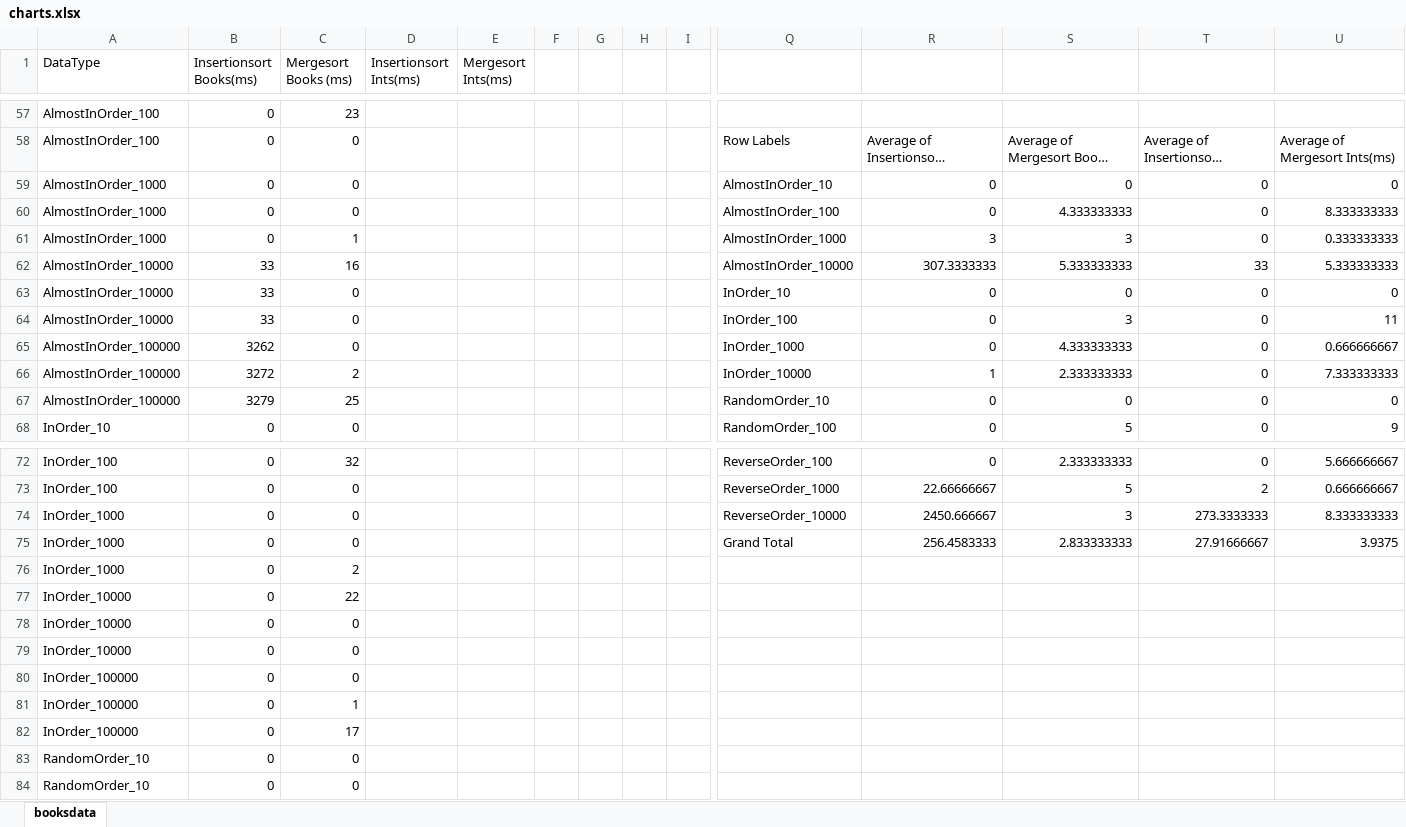
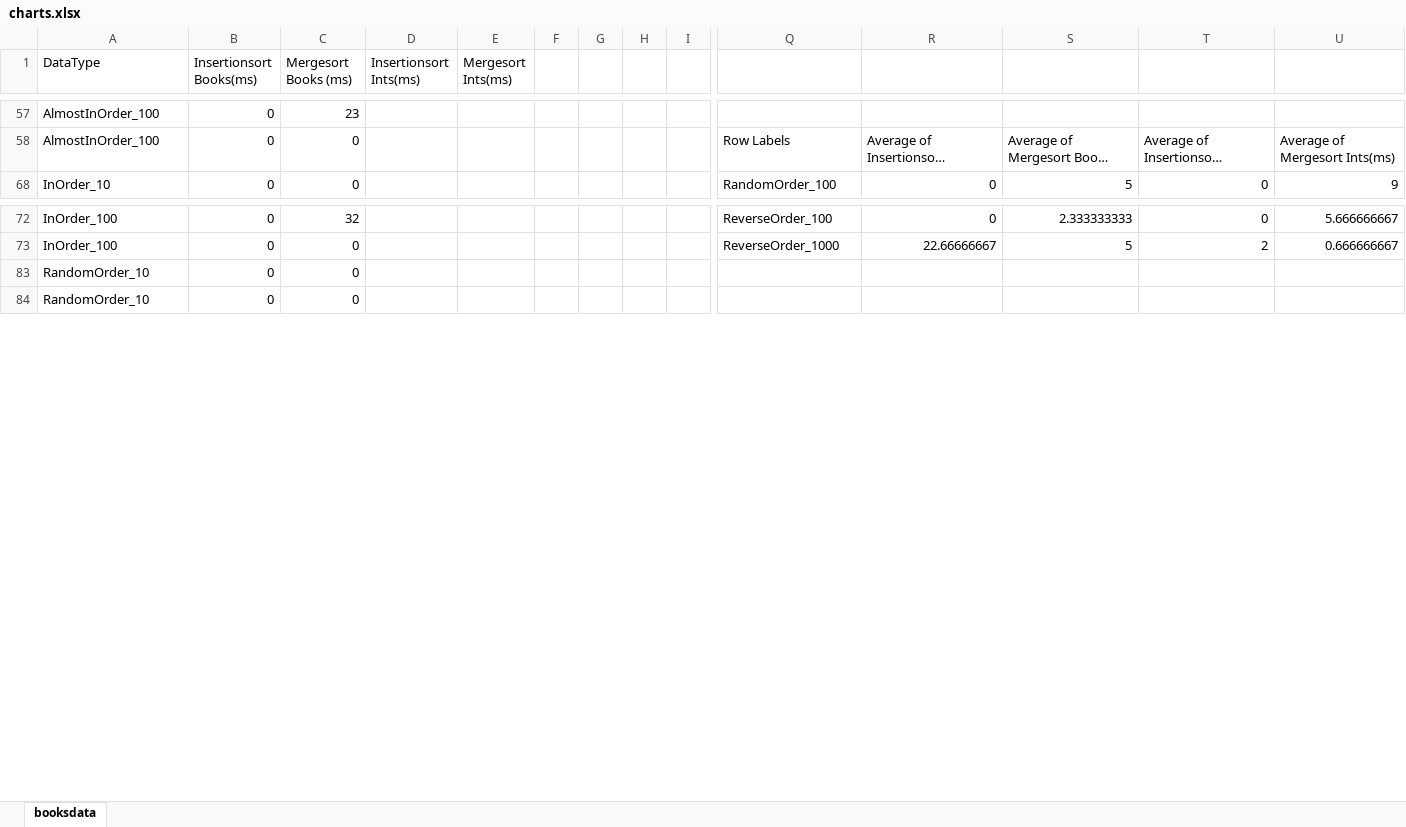
Before and after one commit to Yetalon/Sorting-Algorithms-DataStructures, an Excel workbook: reports/charts.xlsx, sheet booksdata, drawn as a sheet; only a part is shown, gaps mark what is left out; long unchanged cells end in …; values as stored, in another font and other column widths than the file's, no borders; charts and pictures not drawn; rows hold the shown columns only; the diff covers the shown part only; the diff names each change by its address in the sheet, - before the commit and + after, or states it on an @@ line.

```diff
--- a/reports/charts.xlsx (sheet booksdata)
+++ b/reports/charts.xlsx (sheet booksdata)
@@ row 59 hidden: AlmostInOrder_1000 | 0 | 0 |  |  |  |  |  |  | AlmostInOrder_10 | 0 | 0 | 0 | 0 @@
@@ row 60 hidden: AlmostInOrder_1000 | 0 | 0 |  |  |  |  |  |  | AlmostInOrder_100 | 0 | 4.333333333 | 0 | 8.333333333 @@
@@ row 61 hidden: AlmostInOrder_1000 | 0 | 1 |  |  |  |  |  |  | AlmostInOrder_1000 | 3 | 3 | 0 | 0.333333333 @@
@@ row 62 hidden: AlmostInOrder_10000 | 33 | 16 |  |  |  |  |  |  | AlmostInOrder_10000 | 307.3333333 | 5.333333333 | 33 | 5.333333333 @@
@@ row 63 hidden: AlmostInOrder_10000 | 33 | 0 |  |  |  |  |  |  | InOrder_10 | 0 | 0 | 0 | 0 @@
@@ row 64 hidden: AlmostInOrder_10000 | 33 | 0 |  |  |  |  |  |  | InOrder_100 | 0 | 3 | 0 | 11 @@
@@ row 65 hidden: AlmostInOrder_100000 | 3262 | 0 |  |  |  |  |  |  | InOrder_1000 | 0 | 4.333333333 | 0 | 0.666666667 @@
@@ row 66 hidden: AlmostInOrder_100000 | 3272 | 2 |  |  |  |  |  |  | InOrder_10000 | 1 | 2.333333333 | 0 | 7.333333333 @@
@@ row 67 hidden: AlmostInOrder_100000 | 3279 | 25 |  |  |  |  |  |  | RandomOrder_10 | 0 | 0 | 0 | 0 @@
@@ row 74 hidden: InOrder_1000 | 0 | 0 |  |  |  |  |  |  | ReverseOrder_10000 | 2450.666667 | 3 | 273.3333333 | 8.333333333 @@
@@ row 75 hidden: InOrder_1000 | 0 | 0 |  |  |  |  |  |  | Grand Total | 256.4583333 | 2.833333333 | 27.91666667 | 3.9375 @@
@@ row 76 hidden: InOrder_1000 | 0 | 2 @@
@@ row 77 hidden: InOrder_10000 | 0 | 22 @@
@@ row 78 hidden: InOrder_10000 | 0 | 0 @@
@@ row 79 hidden: InOrder_10000 | 0 | 0 @@
@@ row 80 hidden: InOrder_100000 | 0 | 0 @@
@@ row 81 hidden: InOrder_100000 | 0 | 1 @@
@@ row 82 hidden: InOrder_100000 | 0 | 17 @@
```
Also changed, not shown: 18 hidden or unhidden rows elsewhere in this sheet, charts or pictures, 1 other file.
